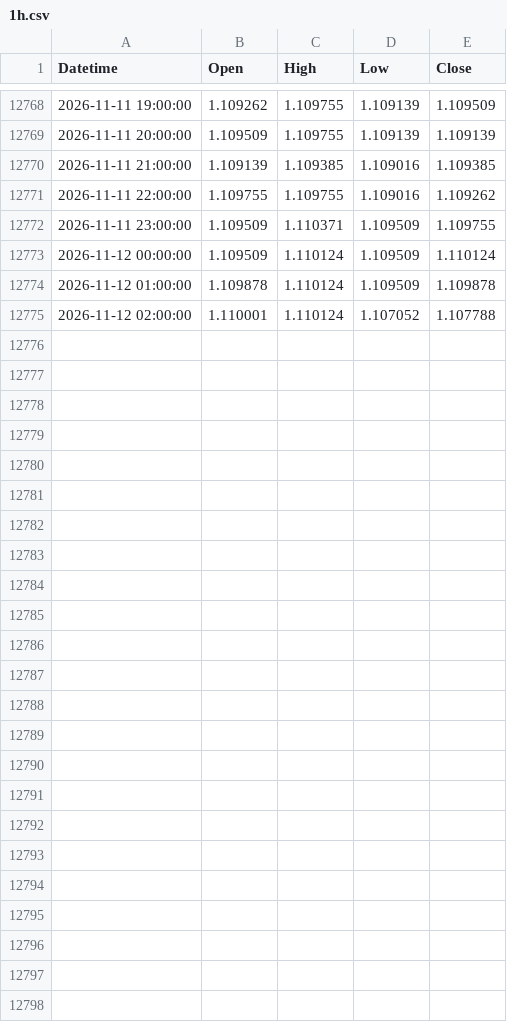
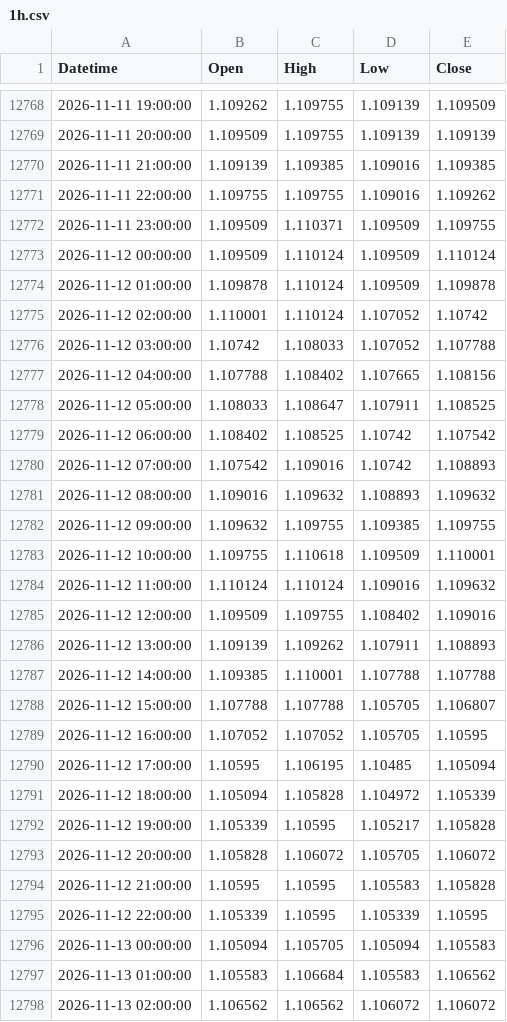
Before and after one commit to mailztoganesh-civil/forex-data, a CSV file: data/EURUSD/1h.csv, drawn as a sheet; only a part is shown, gaps mark what is left out.

```diff
--- a/data/EURUSD/1h.csv
+++ b/data/EURUSD/1h.csv
@@ -12774,2 +12774,25 @@ Datetime,Open,High,Low,Close
 2026-11-12 01:00:00,1.109878,1.110124,1.109509,1.109878
-2026-11-12 02:00:00,1.110001,1.110124,1.107052,1.107788
+2026-11-12 02:00:00,1.110001,1.110124,1.107052,1.10742
+2026-11-12 03:00:00,1.10742,1.108033,1.107052,1.107788
+2026-11-12 04:00:00,1.107788,1.108402,1.107665,1.108156
+2026-11-12 05:00:00,1.108033,1.108647,1.107911,1.108525
+2026-11-12 06:00:00,1.108402,1.108525,1.10742,1.107542
+2026-11-12 07:00:00,1.107542,1.109016,1.10742,1.108893
+2026-11-12 08:00:00,1.109016,1.109632,1.108893,1.109632
+2026-11-12 09:00:00,1.109632,1.109755,1.109385,1.109755
+2026-11-12 10:00:00,1.109755,1.110618,1.109509,1.110001
+2026-11-12 11:00:00,1.110124,1.110124,1.109016,1.109632
+2026-11-12 12:00:00,1.109509,1.109755,1.108402,1.109016
+2026-11-12 13:00:00,1.109139,1.109262,1.107911,1.108893
+2026-11-12 14:00:00,1.109385,1.110001,1.107788,1.107788
+2026-11-12 15:00:00,1.107788,1.107788,1.105705,1.106807
+2026-11-12 16:00:00,1.107052,1.107052,1.105705,1.10595
+2026-11-12 17:00:00,1.10595,1.106195,1.10485,1.105094
+2026-11-12 18:00:00,1.105094,1.105828,1.104972,1.105339
+2026-11-12 19:00:00,1.105339,1.10595,1.105217,1.105828
+2026-11-12 20:00:00,1.105828,1.106072,1.105705,1.106072
+2026-11-12 21:00:00,1.10595,1.10595,1.105583,1.105828
+2026-11-12 22:00:00,1.105339,1.10595,1.105339,1.10595
+2026-11-13 00:00:00,1.105094,1.105705,1.105094,1.105583
+2026-11-13 01:00:00,1.105583,1.106684,1.105583,1.106562
+2026-11-13 02:00:00,1.106562,1.106562,1.106072,1.106072
```
Also changed, not shown: data/EURUSD/daily.csv, 2 other files.
